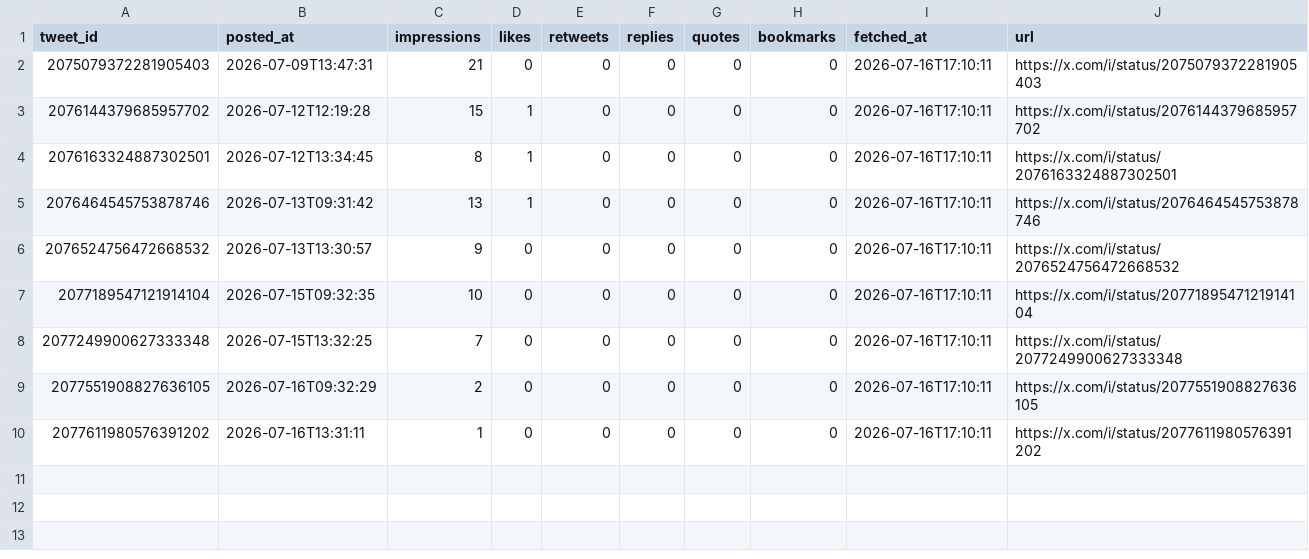
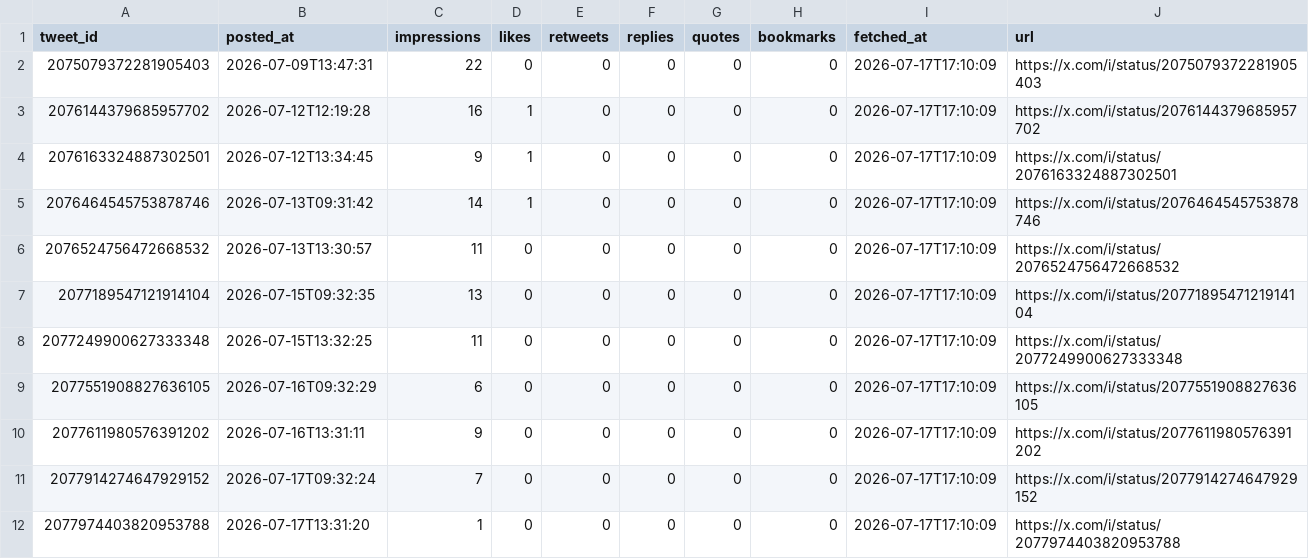
Before and after one commit to hmatsuoka-glitch/my-virtual-team-agents, a CSV file: pilot-company/ledger/x_metrics.csv, drawn as a sheet.

Commit message:
x-bot: metrics

```diff
--- a/pilot-company/ledger/x_metrics.csv
+++ b/pilot-company/ledger/x_metrics.csv
@@ -1,10 +1,12 @@
 tweet_id,posted_at,impressions,likes,retweets,replies,quotes,bookmarks,fetched_at,url
-2075079372281905403,2026-07-09T13:47:31,21,0,0,0,0,0,2026-07-16T17:10:11,https://x.com/i/status/2075079372281905403
-2076144379685957702,2026-07-12T12:19:28,15,1,0,0,0,0,2026-07-16T17:10:11,https://x.com/i/status/2076144379685957702
-2076163324887302501,2026-07-12T13:34:45,8,1,0,0,0,0,2026-07-16T17:10:11,https://x.com/i/status/2076163324887302501
-2076464545753878746,2026-07-13T09:31:42,13,1,0,0,0,0,2026-07-16T17:10:11,https://x.com/i/status/2076464545753878746
-2076524756472668532,2026-07-13T13:30:57,9,0,0,0,0,0,2026-07-16T17:10:11,https://x.com/i/status/2076524756472668532
-2077189547121914104,2026-07-15T09:32:35,10,0,0,0,0,0,2026-07-16T17:10:11,https://x.com/i/status/2077189547121914104
-2077249900627333348,2026-07-15T13:32:25,7,0,0,0,0,0,2026-07-16T17:10:11,https://x.com/i/status/2077249900627333348
-2077551908827636105,2026-07-16T09:32:29,2,0,0,0,0,0,2026-07-16T17:10:11,https://x.com/i/status/2077551908827636105
-2077611980576391202,2026-07-16T13:31:11,1,0,0,0,0,0,2026-07-16T17:10:11,https://x.com/i/status/2077611980576391202
+2075079372281905403,2026-07-09T13:47:31,22,0,0,0,0,0,2026-07-17T17:10:09,https://x.com/i/status/2075079372281905403
+2076144379685957702,2026-07-12T12:19:28,16,1,0,0,0,0,2026-07-17T17:10:09,https://x.com/i/status/2076144379685957702
+2076163324887302501,2026-07-12T13:34:45,9,1,0,0,0,0,2026-07-17T17:10:09,https://x.com/i/status/2076163324887302501
+2076464545753878746,2026-07-13T09:31:42,14,1,0,0,0,0,2026-07-17T17:10:09,https://x.com/i/status/2076464545753878746
+2076524756472668532,2026-07-13T13:30:57,11,0,0,0,0,0,2026-07-17T17:10:09,https://x.com/i/status/2076524756472668532
+2077189547121914104,2026-07-15T09:32:35,13,0,0,0,0,0,2026-07-17T17:10:09,https://x.com/i/status/2077189547121914104
+2077249900627333348,2026-07-15T13:32:25,11,0,0,0,0,0,2026-07-17T17:10:09,https://x.com/i/status/2077249900627333348
+2077551908827636105,2026-07-16T09:32:29,6,0,0,0,0,0,2026-07-17T17:10:09,https://x.com/i/status/2077551908827636105
+2077611980576391202,2026-07-16T13:31:11,9,0,0,0,0,0,2026-07-17T17:10:09,https://x.com/i/status/2077611980576391202
+2077914274647929152,2026-07-17T09:32:24,7,0,0,0,0,0,2026-07-17T17:10:09,https://x.com/i/status/2077914274647929152
+2077974403820953788,2026-07-17T13:31:20,1,0,0,0,0,0,2026-07-17T17:10:09,https://x.com/i/status/2077974403820953788
```
